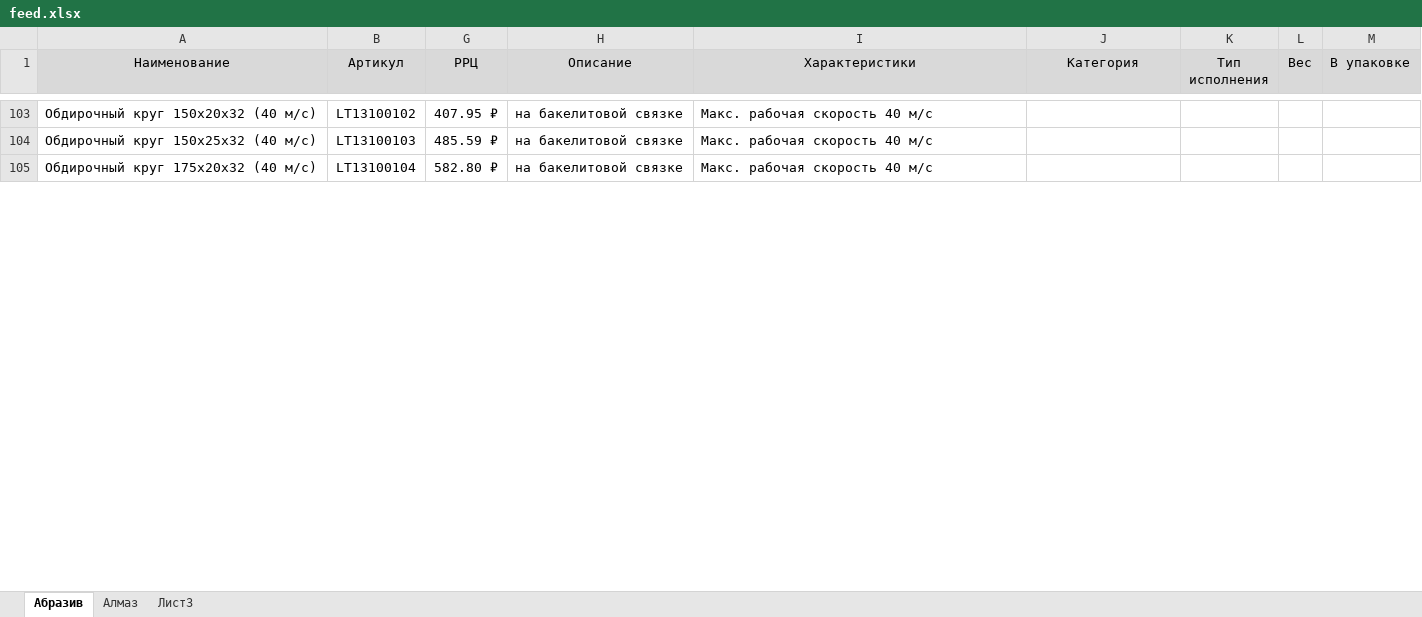
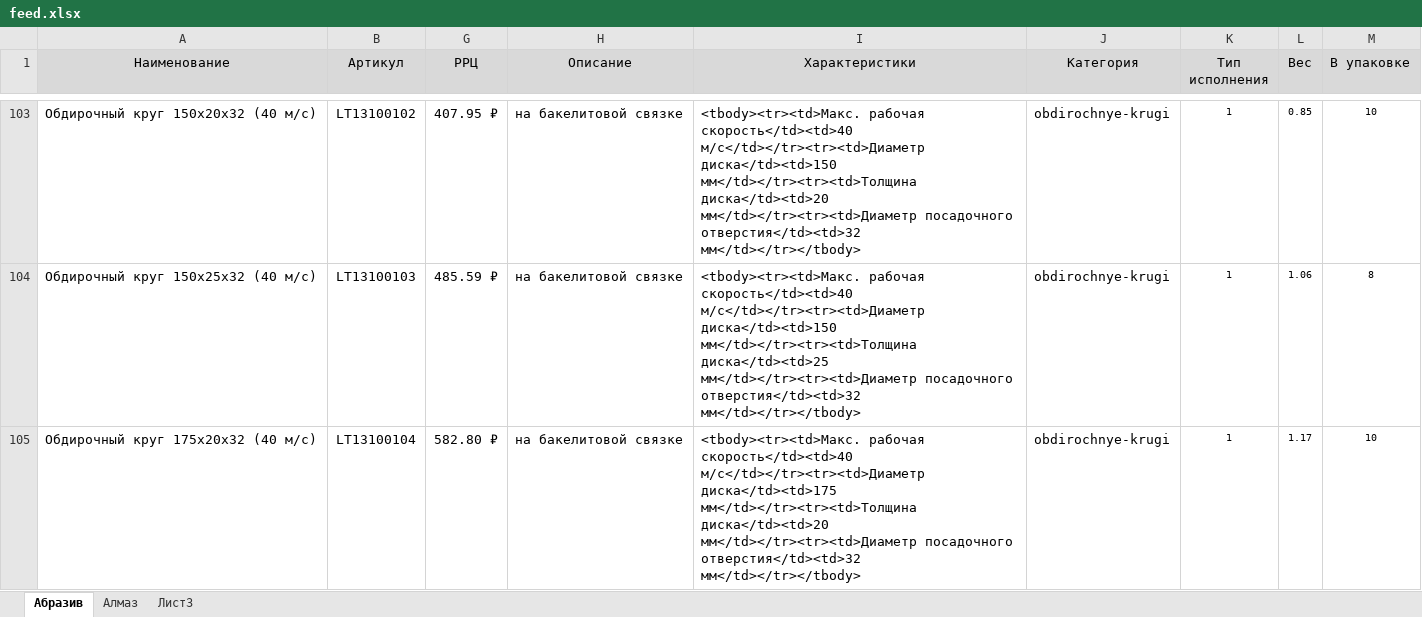
Before and after one commit to ogneyar/LeidtogiServer, an Excel workbook: server/prices/leidtogi/feed.xlsx, sheet Абразив, drawn as a sheet; only a part is shown, gaps mark what is left out; values as stored, in another font and other column widths than the file's, no borders; charts and pictures not drawn; the diff covers the shown part only; the diff names each change by its address in the sheet, - before the commit and + after, or states it on an @@ line.

```diff
--- a/server/prices/leidtogi/feed.xlsx (sheet Абразив)
+++ b/server/prices/leidtogi/feed.xlsx (sheet Абразив)
-I103 (Характеристики): Макс. рабочая скорость 40 м/с
+I103 (Характеристики): <tbody><tr><td>Макс. рабочая скорость</td><td>40 м/с</td></tr><tr><td>Диаметр диска</td><td>150 мм</td></tr><tr><td>Толщина диска</td><td>20 мм</td></tr><tr><td>Диаметр посадочного отверстия</td><td>32 мм</td></tr></tbody>
-J103:J105 (Категория): (empty)
+J103:J105 (Категория): obdirochnye-krugi
-K103:K105 (Тип исполнения): (empty)
+K103:K105 (Тип исполнения): 1
-L103 (Вес): (empty)
+L103 (Вес): 0.85
-M103 (В упаковке): (empty)
+M103 (В упаковке): 10
-I104 (Характеристики): Макс. рабочая скорость 40 м/с
+I104 (Характеристики): <tbody><tr><td>Макс. рабочая скорость</td><td>40 м/с</td></tr><tr><td>Диаметр диска</td><td>150 мм</td></tr><tr><td>Толщина диска</td><td>25 мм</td></tr><tr><td>Диаметр посадочного отверстия</td><td>32 мм</td></tr></tbody>
-L104 (Вес): (empty)
+L104 (Вес): 1.06
-M104 (В упаковке): (empty)
+M104 (В упаковке): 8
-I105 (Характеристики): Макс. рабочая скорость 40 м/с
+I105 (Характеристики): <tbody><tr><td>Макс. рабочая скорость</td><td>40 м/с</td></tr><tr><td>Диаметр диска</td><td>175 мм</td></tr><tr><td>Толщина диска</td><td>20 мм</td></tr><tr><td>Диаметр посадочного отверстия</td><td>32 мм</td></tr></tbody>
-L105 (Вес): (empty)
+L105 (Вес): 1.17
-M105 (В упаковке): (empty)
+M105 (В упаковке): 10
```
Also changed, not shown: 893 edited cells elsewhere in this sheet, charts or pictures.
